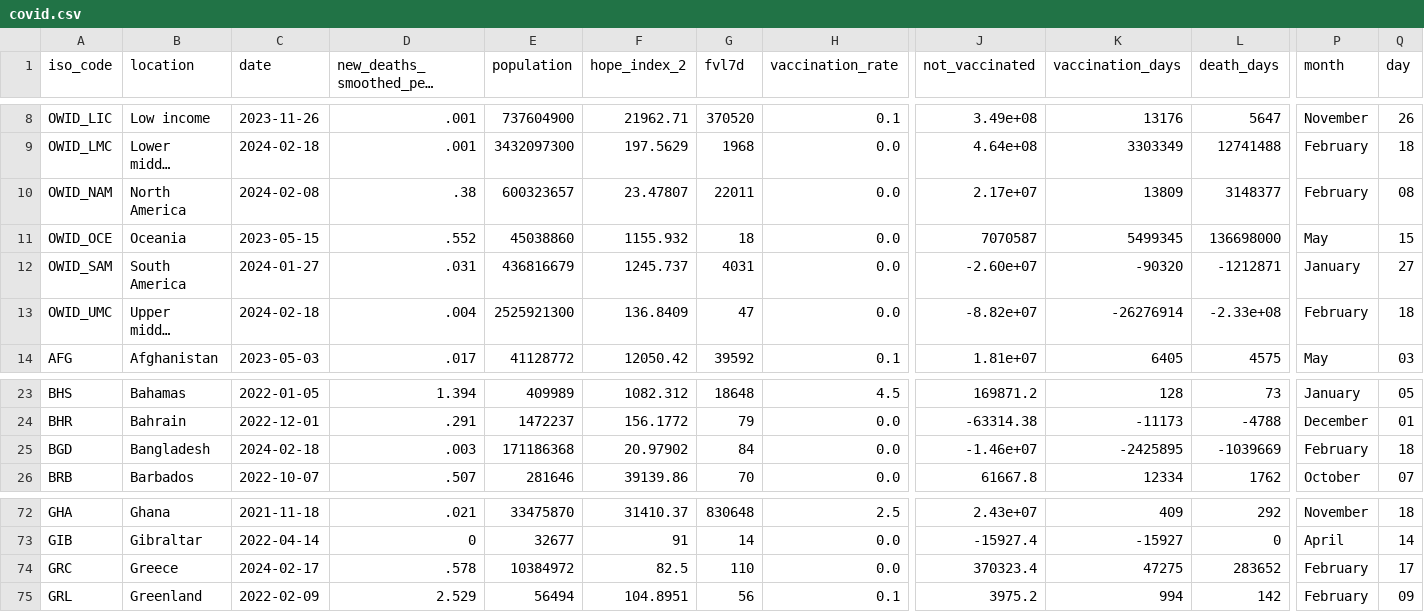
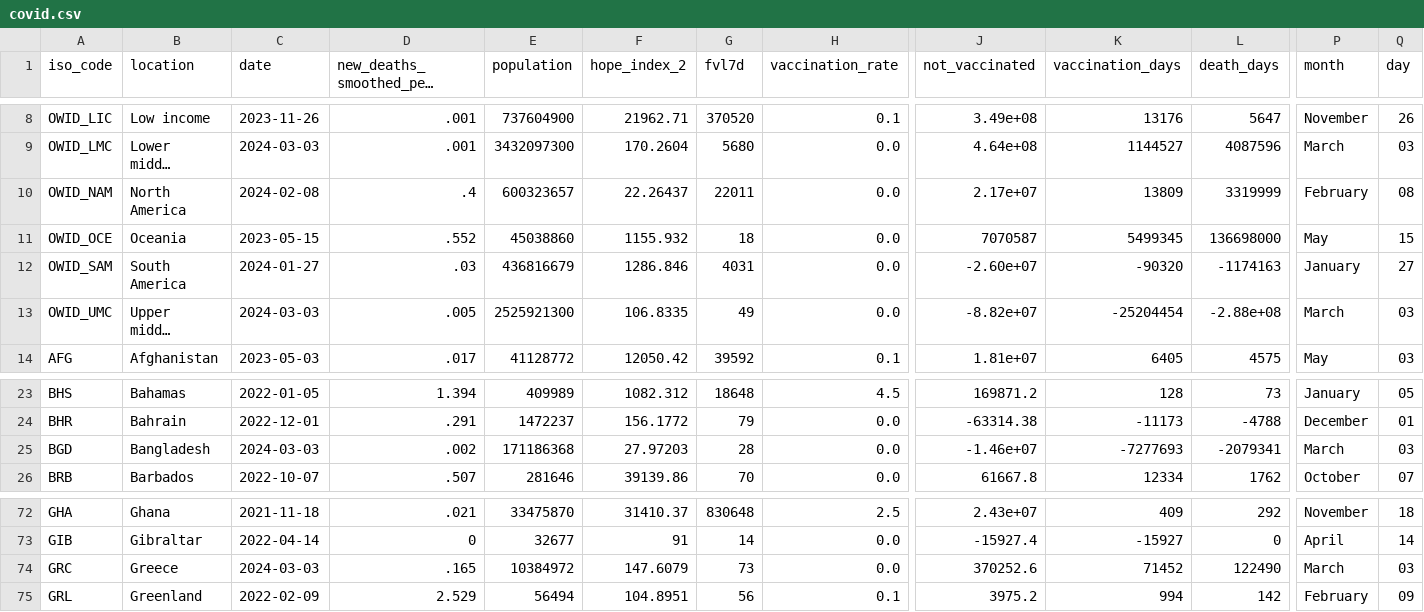
Before and after one commit to jonathanold/jonathanold.github.io, a CSV file: docs/otherdata/covid.csv, drawn as a sheet; only a part is shown, gaps mark what is left out; long unchanged cells end in …; the diff covers the shown part only; the diff names each change by its address in the sheet, - before the commit and + after, or states it on an @@ line.

```diff
--- a/docs/otherdata/covid.csv
+++ b/docs/otherdata/covid.csv
-C9 (date): 2024-02-18
+C9 (date): 2024-03-03
-F9 (hope_index_2): 197.5629
+F9 (hope_index_2): 170.2604
-G9 (fvl7d): 1968
+G9 (fvl7d): 5680
-K9 (vaccination_days): 3303349
+K9 (vaccination_days): 1144527
-L9 (death_days): 12741488
+L9 (death_days): 4087596
-P9 (month): February
+P9 (month): March
-Q9 (day): 18
+Q9 (day): 03
-D10 (new_deaths_smoothed_per_million): .38
+D10 (new_deaths_smoothed_per_million): .4
-F10 (hope_index_2): 23.47807
+F10 (hope_index_2): 22.26437
-L10 (death_days): 3148377
+L10 (death_days): 3319999
-D12 (new_deaths_smoothed_per_million): .031
+D12 (new_deaths_smoothed_per_million): .03
-F12 (hope_index_2): 1245.737
+F12 (hope_index_2): 1286.846
-L12 (death_days): -1212871
+L12 (death_days): -1174163
-C13 (date): 2024-02-18
+C13 (date): 2024-03-03
-D13 (new_deaths_smoothed_per_million): .004
+D13 (new_deaths_smoothed_per_million): .005
-F13 (hope_index_2): 136.8409
+F13 (hope_index_2): 106.8335
-G13 (fvl7d): 47
+G13 (fvl7d): 49
-K13 (vaccination_days): -26276914
+K13 (vaccination_days): -25204454
-L13 (death_days): -2.33e+08
+L13 (death_days): -2.88e+08
-P13 (month): February
+P13 (month): March
-Q13 (day): 18
+Q13 (day): 03
-C25 (date): 2024-02-18
+C25 (date): 2024-03-03
-D25 (new_deaths_smoothed_per_million): .003
+D25 (new_deaths_smoothed_per_million): .002
-F25 (hope_index_2): 20.97902
+F25 (hope_index_2): 27.97203
-G25 (fvl7d): 84
+G25 (fvl7d): 28
-K25 (vaccination_days): -2425895
+K25 (vaccination_days): -7277693
-L25 (death_days): -1039669
+L25 (death_days): -2079341
-P25 (month): February
+P25 (month): March
-Q25 (day): 18
+Q25 (day): 03
-C74 (date): 2024-02-17
+C74 (date): 2024-03-03
-D74 (new_deaths_smoothed_per_million): .578
+D74 (new_deaths_smoothed_per_million): .165
-F74 (hope_index_2): 82.5
+F74 (hope_index_2): 147.6079
-G74 (fvl7d): 110
+G74 (fvl7d): 73
-J74 (not_vaccinated): 370323.4
+J74 (not_vaccinated): 370252.6
-K74 (vaccination_days): 47275
+K74 (vaccination_days): 71452
-L74 (death_days): 283652
+L74 (death_days): 122490
-P74 (month): February
+P74 (month): March
-Q74 (day): 17
+Q74 (day): 03
```
Also changed, not shown: 87 edited cells elsewhere in this file, static/otherdata/covid.csv.
